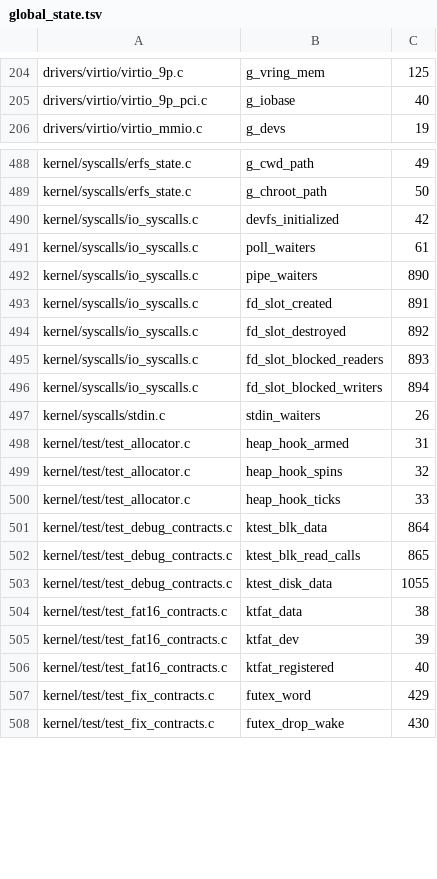
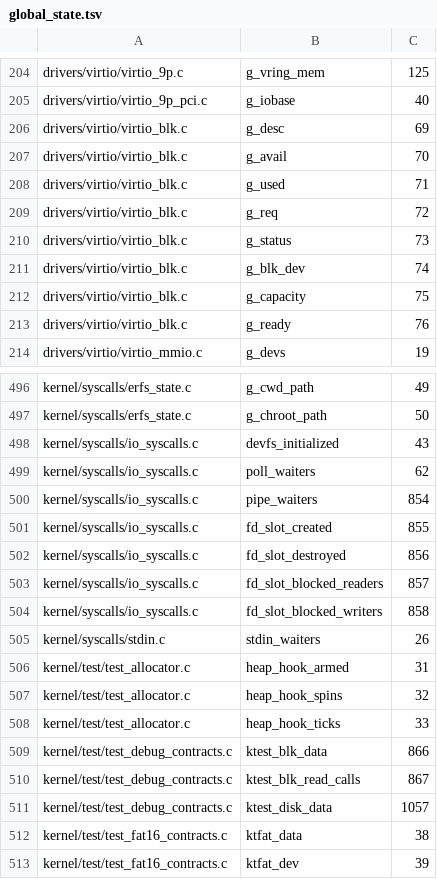
Before and after one commit to IRodriguez13/IR0, a TSV file: scripts/smp_entry_gate/global_state.tsv, drawn as a sheet; only a part is shown, gaps mark what is left out; the shorter side is filled out with more unchanged rows; the diff covers the shown part only.

Commit message:
chore(smp): regenerate the global-state inventory
sched/cfs.c now has one cfs_rq object instead of cfs_head and cfs_tail.
The regeneration also picks up globals dev added without updating the
inventory: virtio_blk (8), futex_queues (replaces futex_waiters) and the
early boot allocator (3), plus line moves elsewhere.

Signed-off-by: Iván Ezequiel Rodriguez <ivanrwcm25@gmail.com>

```diff
--- a/scripts/smp_entry_gate/global_state.tsv
+++ b/scripts/smp_entry_gate/global_state.tsv
@@ -205,2 +205,10 @@ drivers/virtio/virtio_9p.c	g_vring_mem	125
 drivers/virtio/virtio_9p_pci.c	g_iobase	40
+drivers/virtio/virtio_blk.c	g_desc	69
+drivers/virtio/virtio_blk.c	g_avail	70
+drivers/virtio/virtio_blk.c	g_used	71
+drivers/virtio/virtio_blk.c	g_req	72
+drivers/virtio/virtio_blk.c	g_status	73
+drivers/virtio/virtio_blk.c	g_blk_dev	74
+drivers/virtio/virtio_blk.c	g_capacity	75
+drivers/virtio/virtio_blk.c	g_ready	76
 drivers/virtio/virtio_mmio.c	g_devs	19
@@ -489,9 +497,9 @@ kernel/syscalls/erfs_state.c	g_cwd_path	49
 kernel/syscalls/erfs_state.c	g_chroot_path	50
-kernel/syscalls/io_syscalls.c	devfs_initialized	42
-kernel/syscalls/io_syscalls.c	poll_waiters	61
-kernel/syscalls/io_syscalls.c	pipe_waiters	890
-kernel/syscalls/io_syscalls.c	fd_slot_created	891
-kernel/syscalls/io_syscalls.c	fd_slot_destroyed	892
-kernel/syscalls/io_syscalls.c	fd_slot_blocked_readers	893
-kernel/syscalls/io_syscalls.c	fd_slot_blocked_writers	894
+kernel/syscalls/io_syscalls.c	devfs_initialized	43
+kernel/syscalls/io_syscalls.c	poll_waiters	62
+kernel/syscalls/io_syscalls.c	pipe_waiters	854
+kernel/syscalls/io_syscalls.c	fd_slot_created	855
+kernel/syscalls/io_syscalls.c	fd_slot_destroyed	856
+kernel/syscalls/io_syscalls.c	fd_slot_blocked_readers	857
+kernel/syscalls/io_syscalls.c	fd_slot_blocked_writers	858
 kernel/syscalls/stdin.c	stdin_waiters	26
@@ -500,5 +508,5 @@ kernel/test/test_allocator.c	heap_hook_spins	32
 kernel/test/test_allocator.c	heap_hook_ticks	33
-kernel/test/test_debug_contracts.c	ktest_blk_data	864
-kernel/test/test_debug_contracts.c	ktest_blk_read_calls	865
-kernel/test/test_debug_contracts.c	ktest_disk_data	1055
+kernel/test/test_debug_contracts.c	ktest_blk_data	866
+kernel/test/test_debug_contracts.c	ktest_blk_read_calls	867
+kernel/test/test_debug_contracts.c	ktest_disk_data	1057
 kernel/test/test_fat16_contracts.c	ktfat_data	38
```
Also changed, not shown: 5 added rows, 3 removed rows and 22 edited cells elsewhere in this file.
